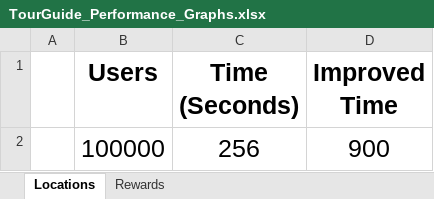
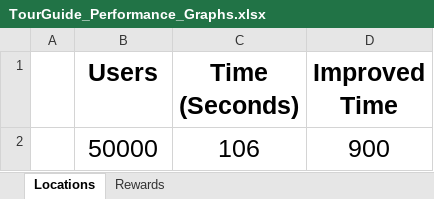
Before and after one commit to QuentinDevJava/Martel-Quentin-TourGuide, an Excel workbook: TourGuide/TourGuide_Performance_Graphs.xlsx, sheet Locations, drawn as a sheet; values as stored, in another font and other column widths than the file's, no borders; charts and pictures not drawn; removed rows and columns are numbered as before the commit, all else as after; the diff names each change by its address in the sheet, - before the commit and + after, or states it on an @@ line.

```diff
--- a/TourGuide/TourGuide_Performance_Graphs.xlsx (sheet Locations)
+++ b/TourGuide/TourGuide_Performance_Graphs.xlsx (sheet Locations)
-row 2:  | 100000 | 256 | 900
+row 2:  | 50000 | 106 | 900
```
Also changed, not shown: sheet Rewards, charts or pictures, 2 other files.
